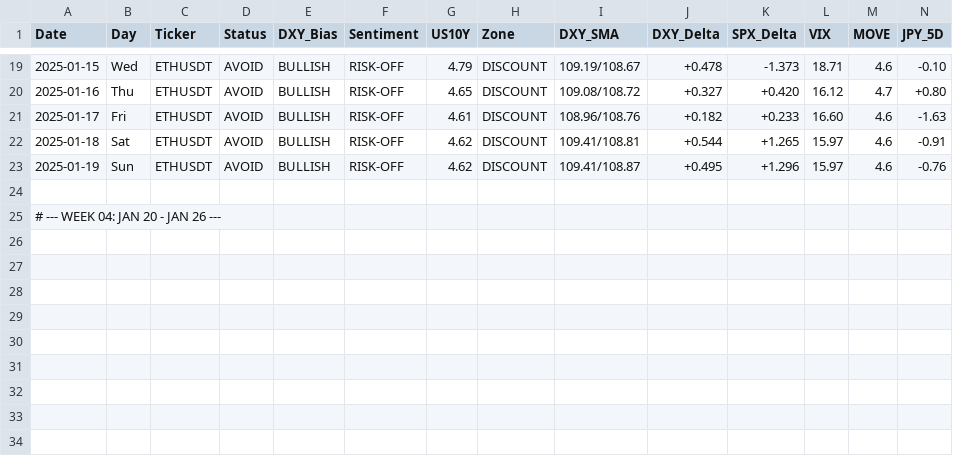
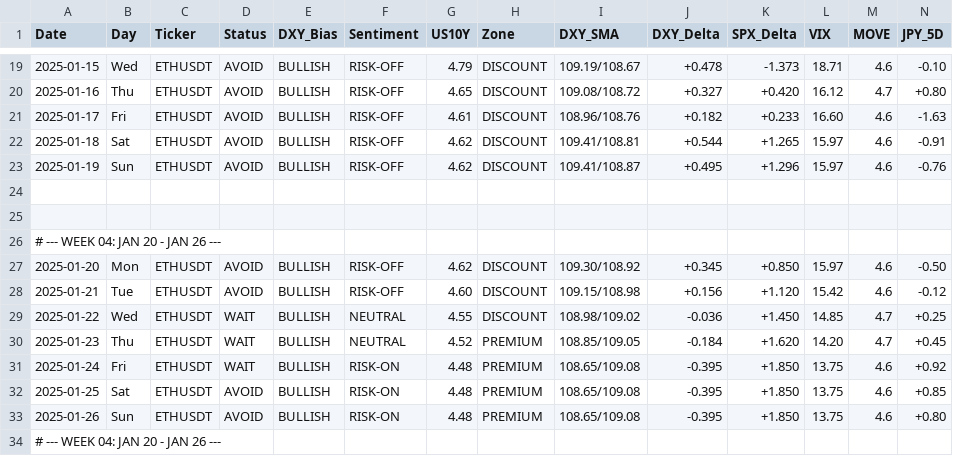
Before and after one commit to f24margo/Pine-Script-extension-for-VS-Code, a CSV file: docs/ETHUSDT_2025_01_Jan.csv, drawn as a sheet; only a part is shown, gaps mark what is left out; rows hold the shown columns only; the diff names each change by its address in the sheet, - before the commit and + after, or states it on an @@ line.

Commit message:
Data: Week 04 added. DXY flipped to negative delta, price reclaimed EQ

```diff
--- a/docs/ETHUSDT_2025_01_Jan.csv
+++ b/docs/ETHUSDT_2025_01_Jan.csv
+row 25: (empty)
+row 26: # --- WEEK 04: JAN 20 - JAN 26 ---
+row 27: 2025-01-20 | Mon | ETHUSDT | AVOID | BULLISH | RISK-OFF | 4.62 | DISCOUNT | 109.30/108.92 | +0.345 | +0.850 | 15.97 | 4.6 | -0.50
+row 28: 2025-01-21 | Tue | ETHUSDT | AVOID | BULLISH | RISK-OFF | 4.60 | DISCOUNT | 109.15/108.98 | +0.156 | +1.120 | 15.42 | 4.6 | -0.12
+row 29: 2025-01-22 | Wed | ETHUSDT | WAIT | BULLISH | NEUTRAL | 4.55 | DISCOUNT | 108.98/109.02 | -0.036 | +1.450 | 14.85 | 4.7 | +0.25
+row 30: 2025-01-23 | Thu | ETHUSDT | WAIT | BULLISH | NEUTRAL | 4.52 | PREMIUM | 108.85/109.05 | -0.184 | +1.620 | 14.20 | 4.7 | +0.45
+row 31: 2025-01-24 | Fri | ETHUSDT | WAIT | BULLISH | RISK-ON | 4.48 | PREMIUM | 108.65/109.08 | -0.395 | +1.850 | 13.75 | 4.6 | +0.92
+row 32: 2025-01-25 | Sat | ETHUSDT | AVOID | BULLISH | RISK-ON | 4.48 | PREMIUM | 108.65/109.08 | -0.395 | +1.850 | 13.75 | 4.6 | +0.85
+row 33: 2025-01-26 | Sun | ETHUSDT | AVOID | BULLISH | RISK-ON | 4.48 | PREMIUM | 108.65/109.08 | -0.395 | +1.850 | 13.75 | 4.6 | +0.80
```
